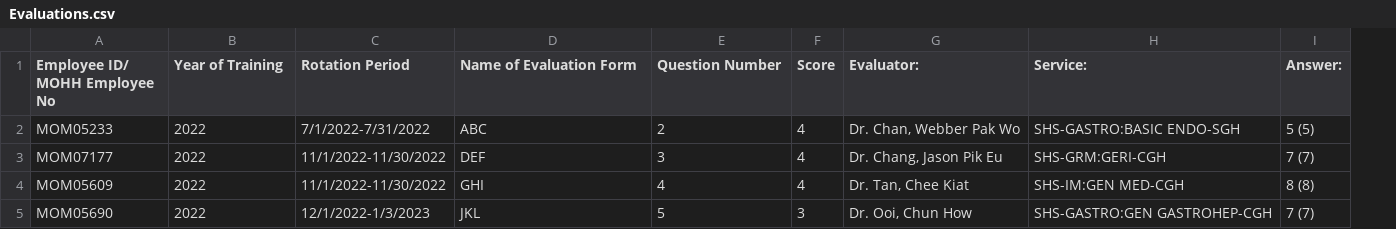
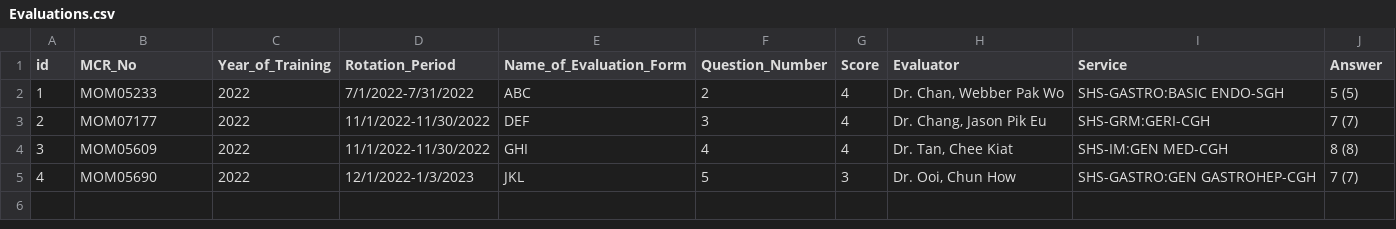
Before and after one commit to dracolim/FYP-GoodHealth, a CSV file: csv/Evaluations.csv, drawn as a sheet; addresses are those after the commit; the diff names each change by its address in the sheet, - before the commit and + after, or states it on an @@ line.

Commit message:
updated data base
varchar to 300, dummy data

```diff
--- a/csv/Evaluations.csv
+++ b/csv/Evaluations.csv
+column A (id), rows 2-5: 1 | 2 | 3 | 4
-B1: Employee ID/ MOHH Employee No
+B1: MCR_No
-C1: Year of Training
+C1: Year_of_Training
-D1: Rotation Period
+D1: Rotation_Period
-E1: Name of Evaluation Form
+E1: Name_of_Evaluation_Form
-F1: Question Number
+F1: Question_Number
-H1: Evaluator:
+H1: Evaluator
-I1: Service:
+I1: Service
-J1: Answer:
+J1: Answer
```
Also changed, not shown: csv/Case Log.csv, 3 other files.
